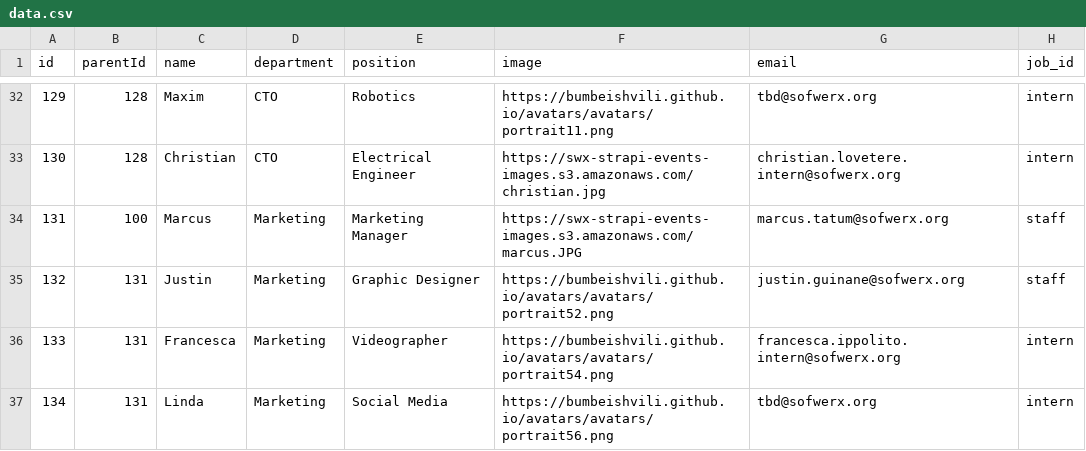
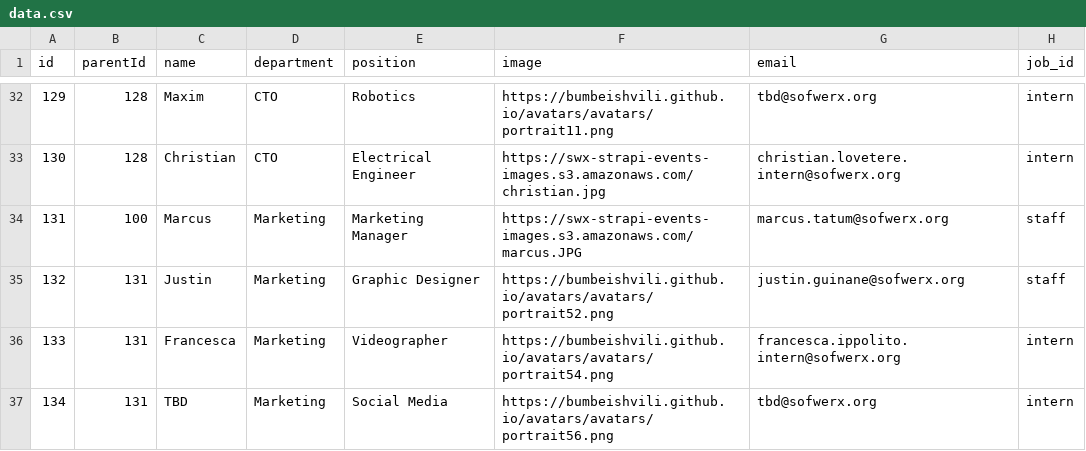
Before and after one commit to ambernguyenSOF/org-chart, a CSV file: public/data.csv, drawn as a sheet; only a part is shown, gaps mark what is left out.

Commit message:
Fix image link for TBD in data.csv

```diff
--- a/public/data.csv
+++ b/public/data.csv
@@ -36,2 +36,2 @@ id,parentId,name,department,position,image,email,job_id
 133,131,Francesca,Marketing,Videographer,https://bumbeishvili.github.io/avatars/avatars/portrait54.png,francesca.ippolito.intern@sofwerx.org,intern
-134,131,Linda,Marketing,Social Media,https://bumbeishvili.github.io/avatars/avatars/portrait56.png,tbd@sofwerx.org,intern
+134,131,TBD,Marketing,Social Media,https://bumbeishvili.github.io/avatars/avatars/portrait56.png,tbd@sofwerx.org,intern
```
